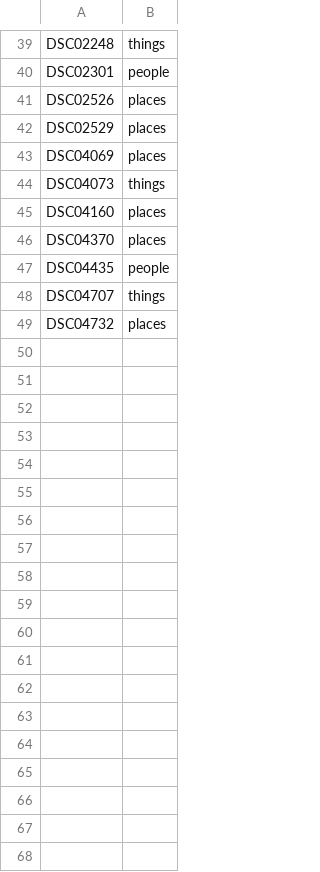
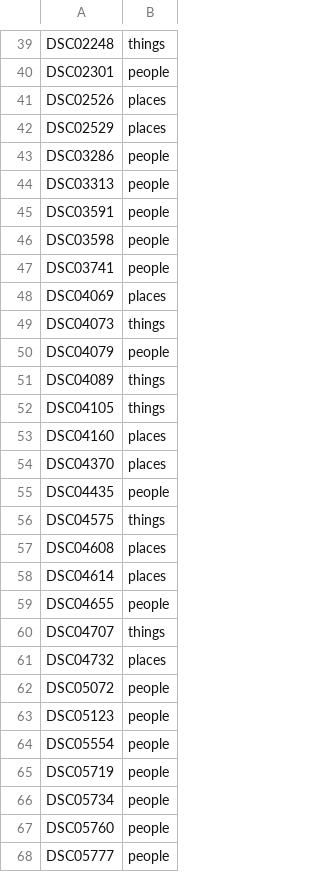
Before and after one commit to AstroGray/photography-portfolio, a TSV file: docs/photo-categories.tsv, drawn as a sheet; only a part is shown, gaps mark what is left out.

Commit message:
updatd photos and docs

```diff
--- a/docs/photo-categories.tsv
+++ b/docs/photo-categories.tsv
@@ -42,4 +42,12 @@ DSC02526	places
 DSC02529	places
+DSC03286	people
+DSC03313	people
+DSC03591	people
+DSC03598	people
+DSC03741	people
 DSC04069	places
 DSC04073	things
+DSC04079	people
+DSC04089	things
+DSC04105	things
 DSC04160	places
@@ -47,3 +55,14 @@ DSC04370	places
 DSC04435	people
+DSC04575	things
+DSC04608	places
+DSC04614	places
+DSC04655	people
 DSC04707	things
 DSC04732	places
+DSC05072	people
+DSC05123	people
+DSC05554	people
+DSC05719	people
+DSC05734	people
+DSC05760	people
+DSC05777	people
```
Also changed, not shown: 2 other files.
